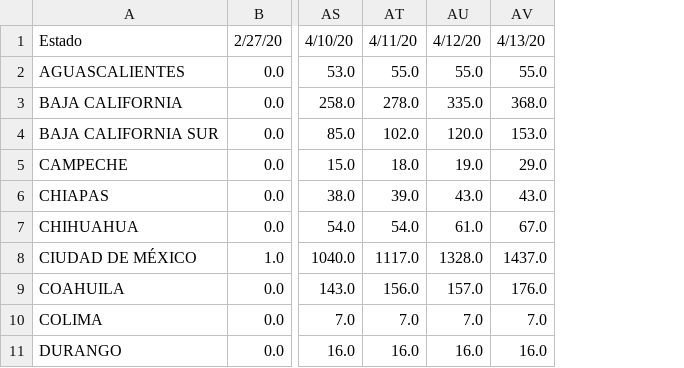
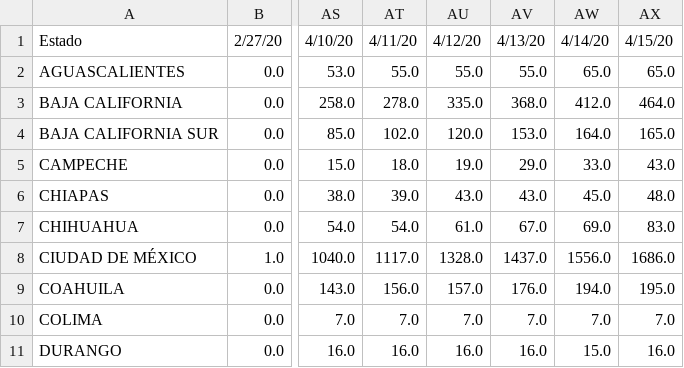
Before and after one commit to carloscerlira/COVIDMEX, a CSV file: data/time_series_confirmed_MX.csv, drawn as a sheet; only a part is shown, gaps mark what is left out; the diff names each change by its address in the sheet, - before the commit and + after, or states it on an @@ line.

```diff
--- a/data/time_series_confirmed_MX.csv
+++ b/data/time_series_confirmed_MX.csv
+column AW, rows 1-11: 4/14/20 | 65.0 | 412.0 | 164.0 | 33.0 | 45.0 | 69.0 | 1556.0 | 194.0 | 7.0 | 15.0
+column AX, rows 1-11: 4/15/20 | 65.0 | 464.0 | 165.0 | 43.0 | 48.0 | 83.0 | 1686.0 | 195.0 | 7.0 | 16.0
```
Also changed, not shown: data/deathsraw.csv, data/time_series_deaths_MX.csv, 4 other files.
